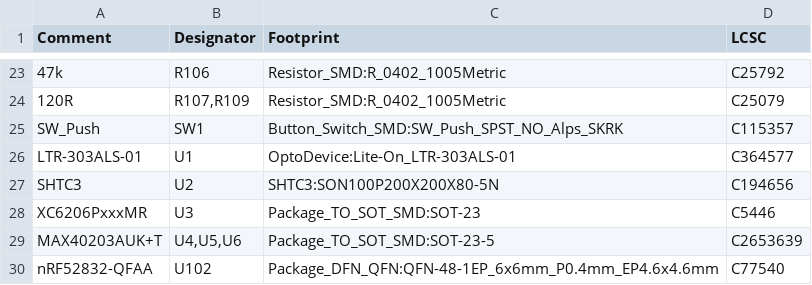
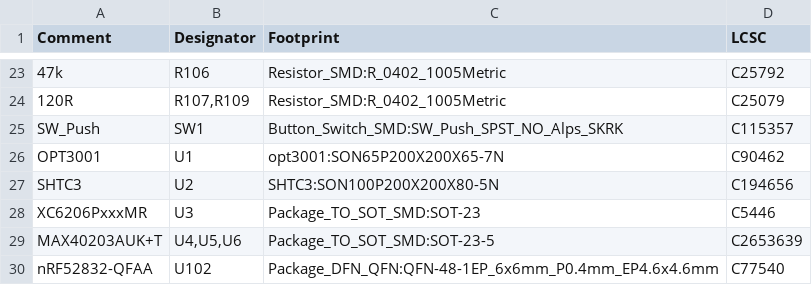
Before and after one commit to Ardelean-Calin/plantbuddy-hw, a CSV file: output/bom.csv, drawn as a sheet; only a part is shown, gaps mark what is left out; removed rows and columns are numbered as before the commit, all else as after; the diff names each change by its address in the sheet, - before the commit and + after, or states it on an @@ line.

```diff
--- a/output/bom.csv
+++ b/output/bom.csv
-row 26: LTR-303ALS-01 | U1 | OptoDevice:Lite-On_LTR-303ALS-01 | C364577
+row 26: OPT3001 | U1 | opt3001:SON65P200X200X65-7N | C90462
```
Also changed, not shown: output/pos.csv, 6 other files.
